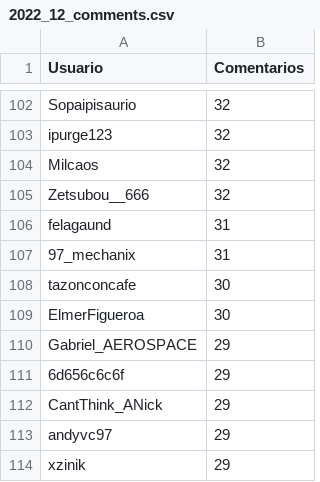
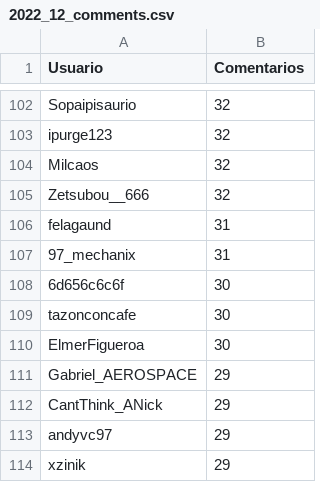
Before and after one commit to djxzinik/rChileRandom-Bot, a CSV file: weekly/2022_12_comments.csv, drawn as a sheet; only a part is shown, gaps mark what is left out.

```diff
--- a/weekly/2022_12_comments.csv
+++ b/weekly/2022_12_comments.csv
@@ -107,2 +107,3 @@ felagaund,31
 97_mechanix,31
+6d656c6c6f,30
 tazonconcafe,30
@@ -110,3 +111,2 @@ ElmerFigueroa,30
 Gabriel_AEROSPACE,29
-6d656c6c6f,29
 CantThink_ANick,29
```
Also changed, not shown: Users_comments.csv, weekly/current_comments.csv, 2 other files.
